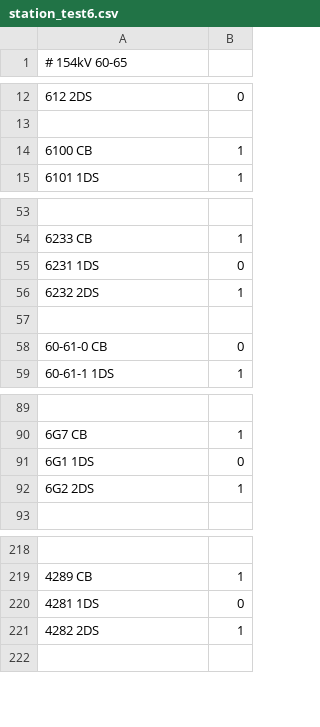
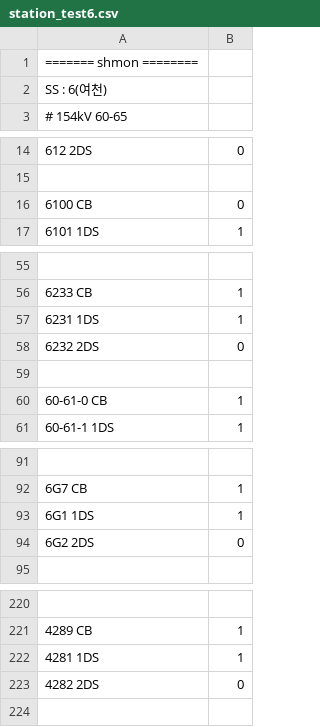
Before and after one commit to monsoonp/pytest01, a CSV file: data/station_test6.csv, drawn as a sheet; only a part is shown, gaps mark what is left out.

```diff
--- a/data/station_test6.csv
+++ b/data/station_test6.csv
@@ -1 +1,3 @@
+======= shmon ========
+SS : 6(여천)
 # 154kV 60-65
@@ -13,3 +15,3 @@
 
-6100 CB,  1
+6100 CB,  0
 6101 1DS, 1
@@ -54,6 +56,6 @@
 6233 CB,  1
-6231 1DS, 0
-6232 2DS, 1
+6231 1DS, 1
+6232 2DS, 0
 
-60-61-0 CB,  0
+60-61-0 CB,  1
 60-61-1 1DS, 1
@@ -90,4 +92,4 @@
 6G7 CB,  1
-6G1 1DS, 0
-6G2 2DS, 1
+6G1 1DS, 1
+6G2 2DS, 0
 
@@ -219,4 +221,4 @@
 4289 CB,  1
-4281 1DS, 0
-4282 2DS, 1
+4281 1DS, 1
+4282 2DS, 0
 
```
Also changed, not shown: data/station_test1.csv, data/station_test2.csv, 10 other files.
